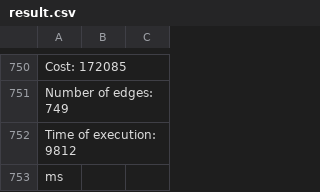
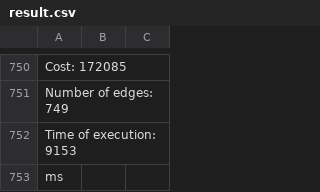
Before and after one commit to francisc-o-liveira/lei-24-s2-1dp-g163, a CSV file: result.csv, drawn as a sheet; only a part is shown, gaps mark what is left out.

```diff
--- a/result.csv
+++ b/result.csv
@@ -751,3 +751,3 @@ Cost: 172085
 Number of edges: 749
-Time of execution: 9812
+Time of execution: 9153
  ms
```
Also changed, not shown: 2 other files.
